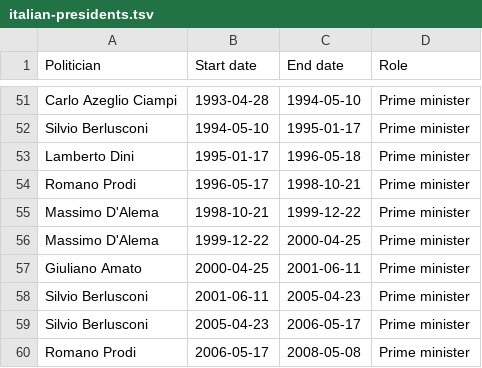
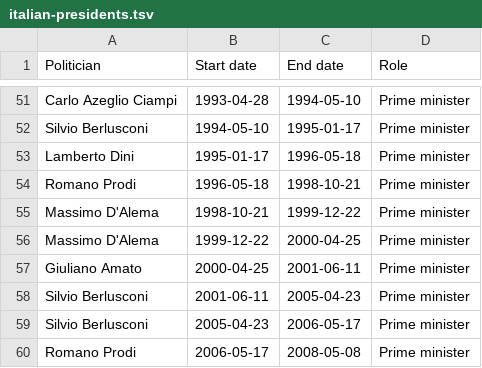
Before and after one commit to rawgraphs/rawgraphs-charts, a TSV file: example/datasets/italian-presidents.tsv, drawn as a sheet; only a part is shown, gaps mark what is left out.

```diff
--- a/example/datasets/italian-presidents.tsv
+++ b/example/datasets/italian-presidents.tsv
@@ -53,3 +53,3 @@ Silvio Berlusconi	1994-05-10	1995-01-17	Prime minister
 Lamberto Dini	1995-01-17	1996-05-18	Prime minister
-Romano Prodi	1996-05-17	1998-10-21	Prime minister
+Romano Prodi	1996-05-18	1998-10-21	Prime minister
 Massimo D'Alema	1998-10-21	1999-12-22	Prime minister
```
Also changed, not shown: 4 other files.
